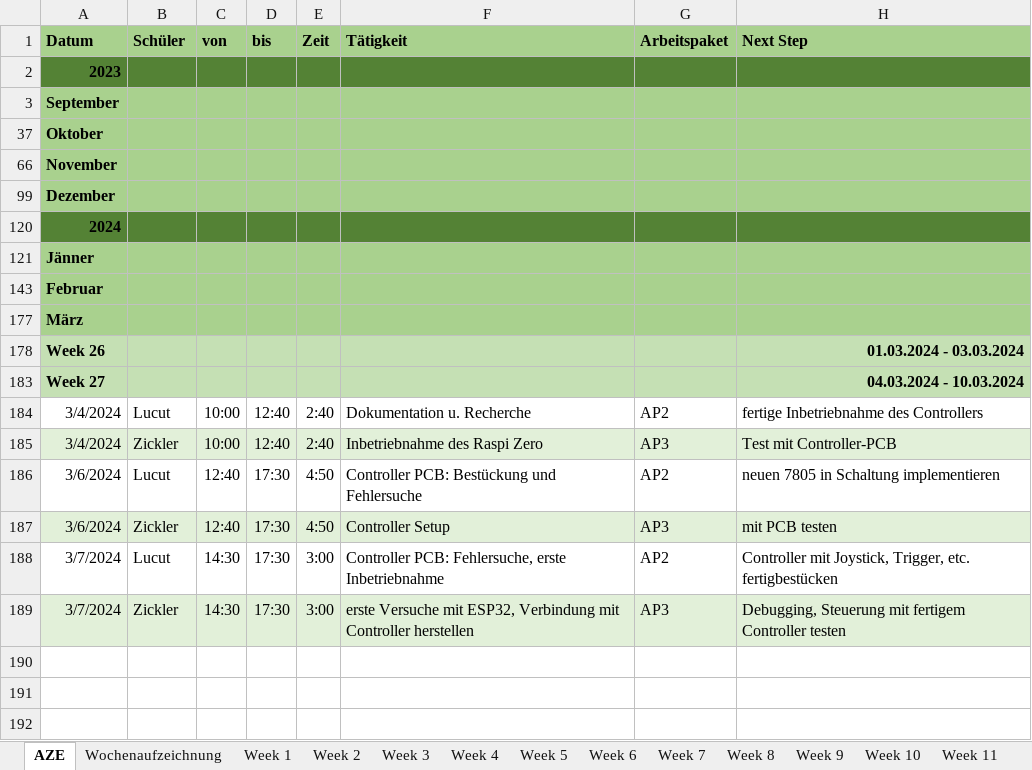
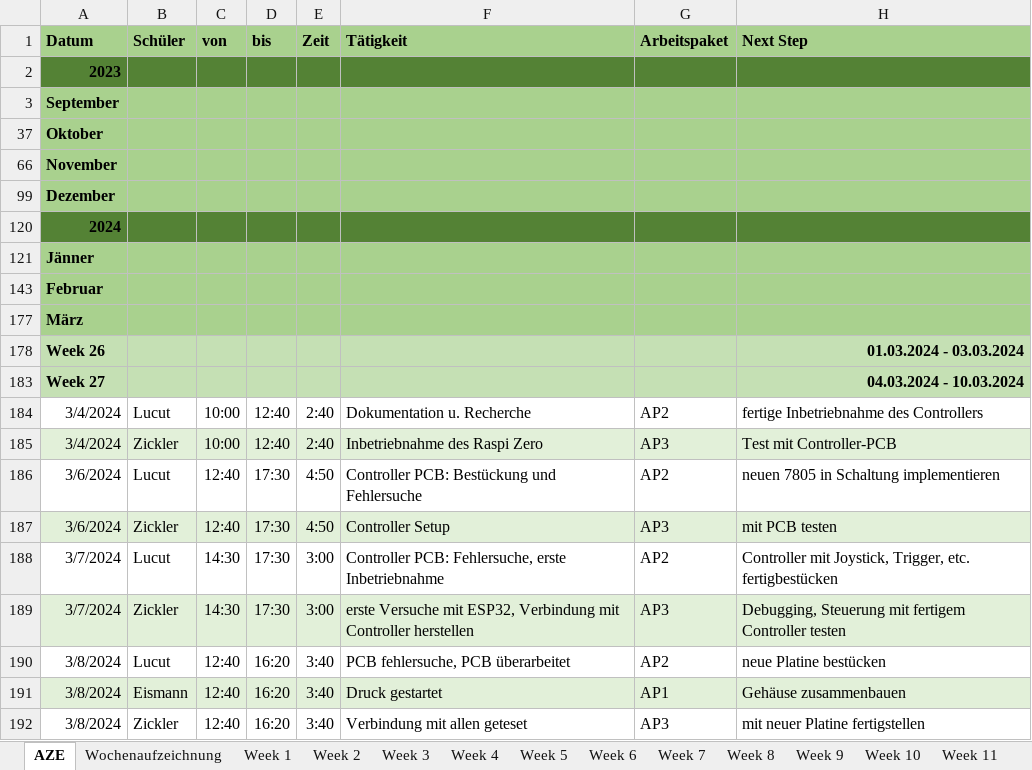
Before and after one commit to RoteRuebe/diplomarbeit, an Excel workbook: 2324_5AHEL_AZE_DA_SumoBots.xlsx, sheet AZE, drawn as a sheet; values as stored, in another font and other column widths than the file's, no borders; the diff names each change by its address in the sheet, - before the commit and + after, or states it on an @@ line.

Commit message:
AZE aktualisiert

```diff
--- a/2324_5AHEL_AZE_DA_SumoBots.xlsx (sheet AZE)
+++ b/2324_5AHEL_AZE_DA_SumoBots.xlsx (sheet AZE)
+row 190: 3/8/2024 | Lucut | 12:40 | 16:20 | 3:40 | PCB fehlersuche, PCB überarbeitet | AP2 | neue Platine bestücken
+row 191: 3/8/2024 | Eismann | 12:40 | 16:20 | 3:40 | Druck gestartet | AP1 | Gehäuse zusammenbauen
+row 192: 3/8/2024 | Zickler | 12:40 | 16:20 | 3:40 | Verbindung mit allen geteset | AP3 | mit neuer Platine fertigstellen
```
Also changed, not shown: sheet Week 27, charts or pictures.
